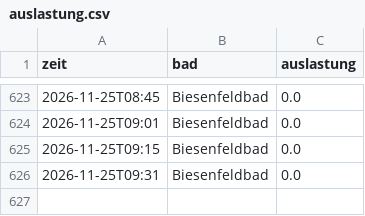
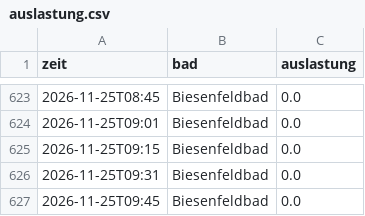
Before and after one commit to sonjaspitzl01/baeder_auslastung, a CSV file: data/auslastung.csv, drawn as a sheet; only a part is shown, gaps mark what is left out.

Commit message:
Auslastung 2026-11-25T08:45

```diff
--- a/data/auslastung.csv
+++ b/data/auslastung.csv
@@ -626 +626,2 @@ zeit,bad,auslastung
 2026-11-25T09:31,Biesenfeldbad,0.0
+2026-11-25T09:45,Biesenfeldbad,0.0
```
